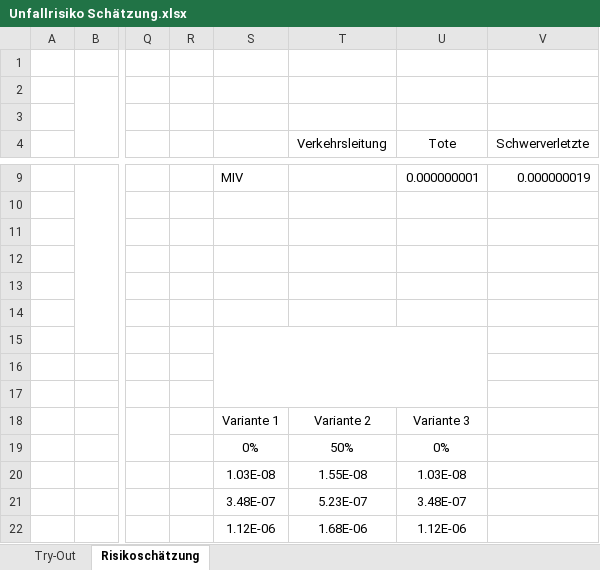
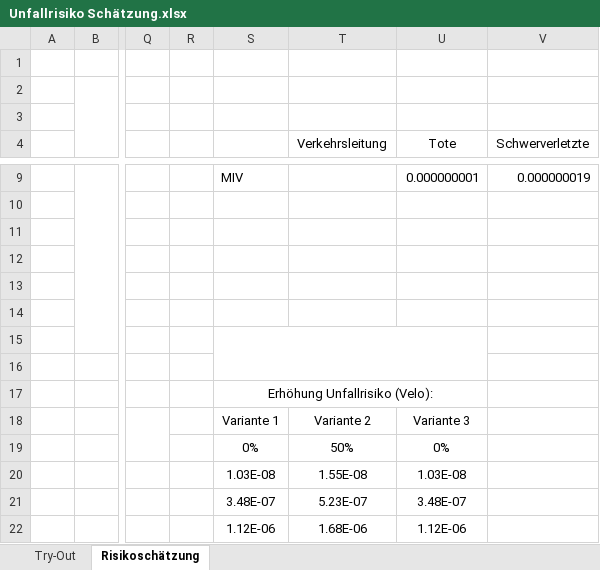
Before and after one commit to golliezc/Bachelorarbeit, an Excel workbook: 09-Excell/Unfallrisiko Schätzung.xlsx, sheet Risikoschätzung, drawn as a sheet; only a part is shown, gaps mark what is left out; values as stored, in another font and other column widths than the file's, no borders; charts and pictures not drawn; the diff names each change by its address in the sheet, - before the commit and + after, or states it on an @@ line.

```diff
--- a/09-Excell/Unfallrisiko Schätzung.xlsx (sheet Risikoschätzung)
+++ b/09-Excell/Unfallrisiko Schätzung.xlsx (sheet Risikoschätzung)
-S15:U17 merged
+S15:U16 merged
-S17: (empty)
+S17: Erhöhung Unfallrisiko (Velo):
+S17:U17 merged
```
Also changed, not shown: charts or pictures, 09-Excell/Szenarien Bev.wachstum - j. Zuwachs konstant.xlsx, 09-Excell/Szenarien Marktanteil E-Auto.xlsx, 26 other files.
